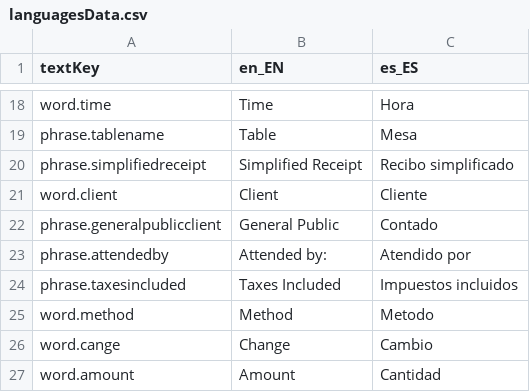
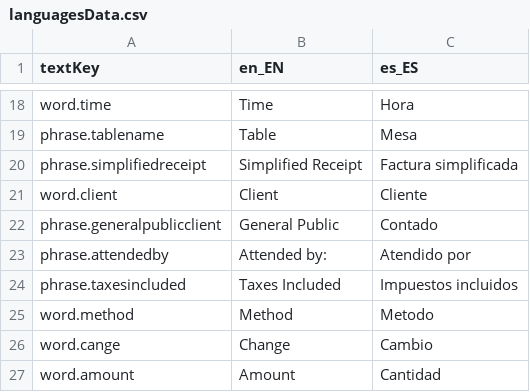
Before and after one commit to ZocoLini/the-round-table, a CSV file: src/main/resources/org/lebastudios/theroundtable/languagesData.csv, drawn as a sheet; only a part is shown, gaps mark what is left out.

Commit message:
(Bugs) Translation erros

```diff
--- a/src/main/resources/org/lebastudios/theroundtable/languagesData.csv
+++ b/src/main/resources/org/lebastudios/theroundtable/languagesData.csv
@@ -19,3 +19,3 @@ word.time,Time,Hora
 phrase.tablename,Table,Mesa
-phrase.simplifiedreceipt,Simplified Receipt,Recibo simplificado
+phrase.simplifiedreceipt,Simplified Receipt,Factura simplificada
 word.client,Client,Cliente
```
